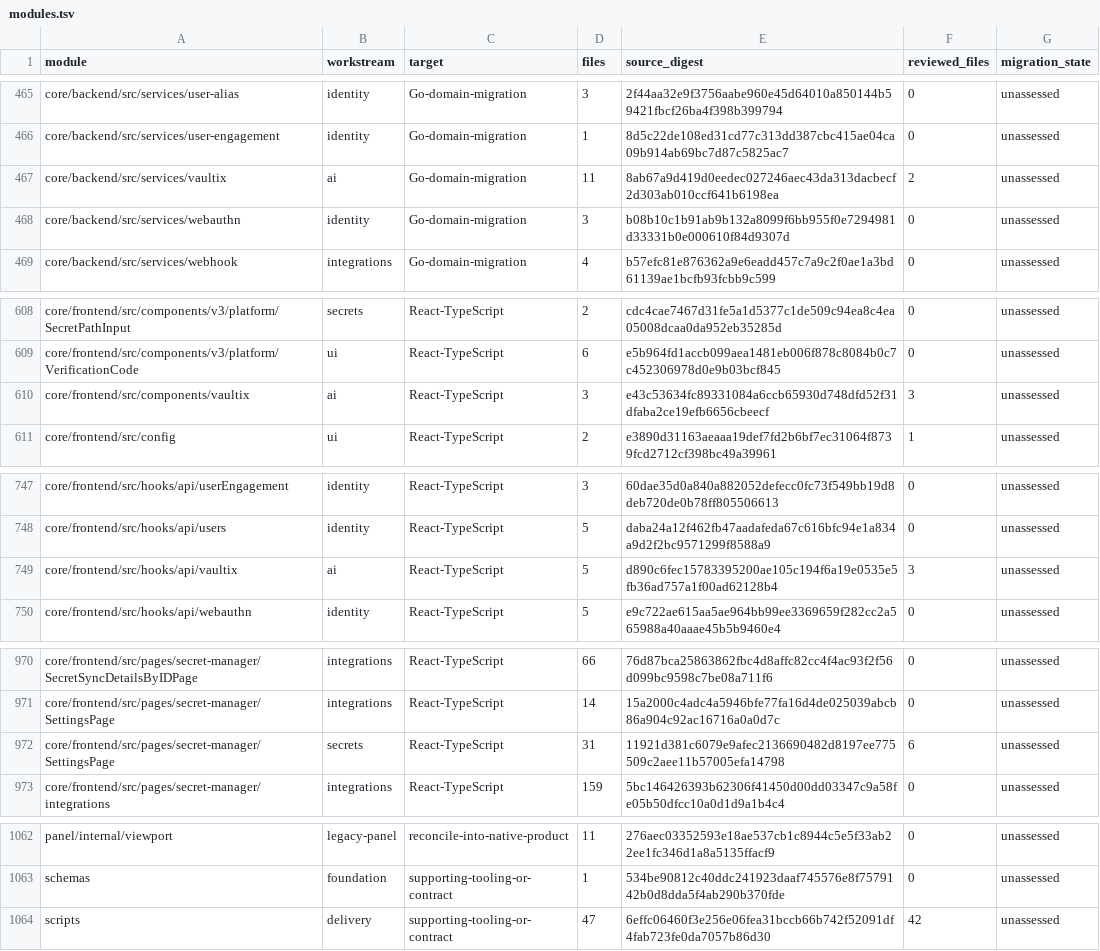
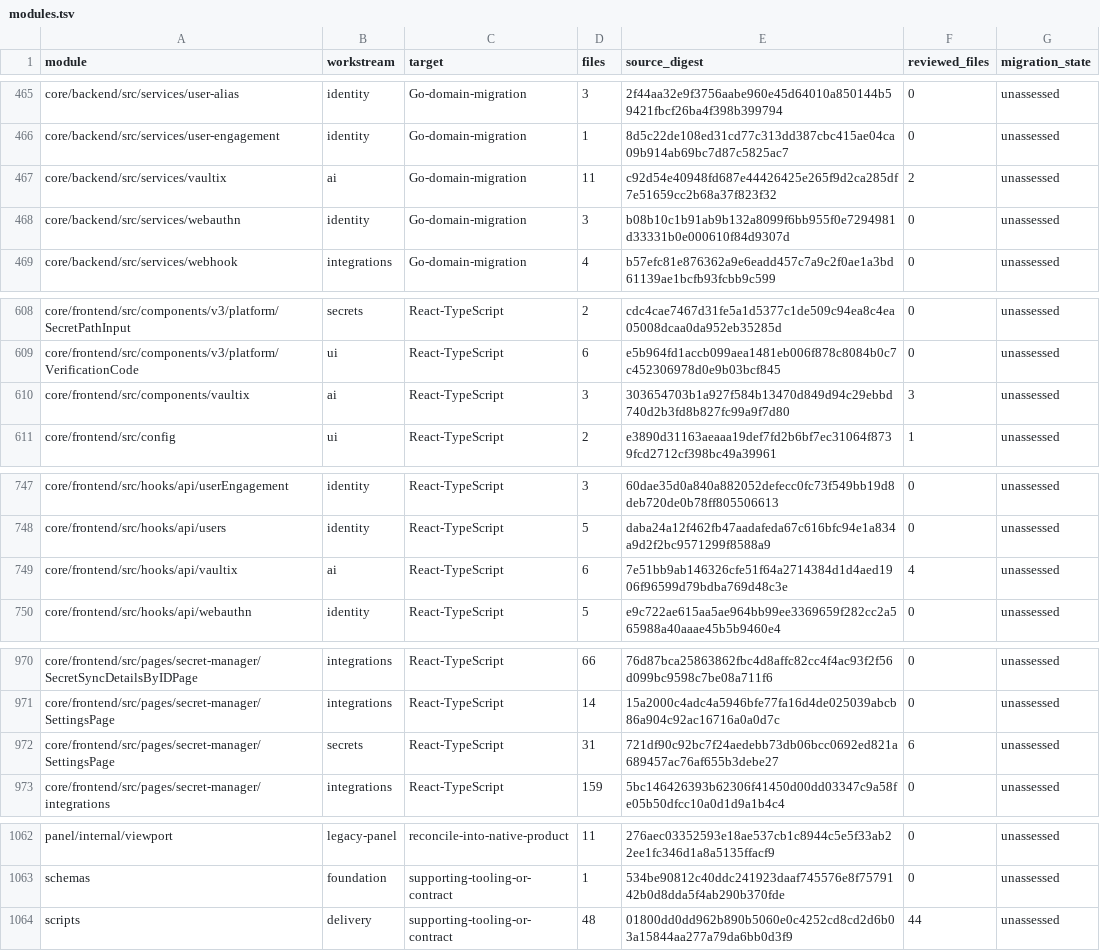
Before and after one commit to shippinAI/vaultix, a TSV file: docs/migration/generated/modules.tsv, drawn as a sheet; only a part is shown, gaps mark what is left out.

```diff
--- a/docs/migration/generated/modules.tsv
+++ b/docs/migration/generated/modules.tsv
@@ -466,3 +466,3 @@ core/backend/src/services/user-alias	identity	Go-domain-migration	3	2f44aa32e9f3
 core/backend/src/services/user-engagement	identity	Go-domain-migration	1	8d5c22de108ed31cd77c313dd387cbc415ae04ca09b914ab69bc7d87c5825ac7	0	unassessed
-core/backend/src/services/vaultix	ai	Go-domain-migration	11	8ab67a9d419d0eedec027246aec43da313dacbecf2d303ab010ccf641b6198ea	2	unassessed
+core/backend/src/services/vaultix	ai	Go-domain-migration	11	c92d54e40948fd687e44426425e265f9d2ca285df7e51659cc2b68a37f823f32	2	unassessed
 core/backend/src/services/webauthn	identity	Go-domain-migration	3	b08b10c1b91ab9b132a8099f6bb955f0e7294981d33331b0e000610f84d9307d	0	unassessed
@@ -609,3 +609,3 @@ core/frontend/src/components/v3/platform/SecretPathInput	secrets	React-TypeScrip
 core/frontend/src/components/v3/platform/VerificationCode	ui	React-TypeScript	6	e5b964fd1accb099aea1481eb006f878c8084b0c7c452306978d0e9b03bcf845	0	unassessed
-core/frontend/src/components/vaultix	ai	React-TypeScript	3	e43c53634fc89331084a6ccb65930d748dfd52f31dfaba2ce19efb6656cbeecf	3	unassessed
+core/frontend/src/components/vaultix	ai	React-TypeScript	3	303654703b1a927f584b13470d849d94c29ebbd740d2b3fd8b827fc99a9f7d80	3	unassessed
 core/frontend/src/config	ui	React-TypeScript	2	e3890d31163aeaaa19def7fd2b6bf7ec31064f8739fcd2712cf398bc49a39961	1	unassessed
@@ -748,3 +748,3 @@ core/frontend/src/hooks/api/userEngagement	identity	React-TypeScript	3	60dae35d0
 core/frontend/src/hooks/api/users	identity	React-TypeScript	5	daba24a12f462fb47aadafeda67c616bfc94e1a834a9d2f2bc9571299f8588a9	0	unassessed
-core/frontend/src/hooks/api/vaultix	ai	React-TypeScript	5	d890c6fec15783395200ae105c194f6a19e0535e5fb36ad757a1f00ad62128b4	3	unassessed
+core/frontend/src/hooks/api/vaultix	ai	React-TypeScript	6	7e51bb9ab146326cfe51f64a2714384d1d4aed1906f96599d79bdba769d48c3e	4	unassessed
 core/frontend/src/hooks/api/webauthn	identity	React-TypeScript	5	e9c722ae615aa5ae964bb99ee3369659f282cc2a565988a40aaae45b5b9460e4	0	unassessed
@@ -971,3 +971,3 @@ core/frontend/src/pages/secret-manager/SecretSyncDetailsByIDPage	integrations	Re
 core/frontend/src/pages/secret-manager/SettingsPage	integrations	React-TypeScript	14	15a2000c4adc4a5946bfe77fa16d4de025039abcb86a904c92ac16716a0a0d7c	0	unassessed
-core/frontend/src/pages/secret-manager/SettingsPage	secrets	React-TypeScript	31	11921d381c6079e9afec2136690482d8197ee775509c2aee11b57005efa14798	6	unassessed
+core/frontend/src/pages/secret-manager/SettingsPage	secrets	React-TypeScript	31	721df90c92bc7f24aedebb73db06bcc0692ed821a689457ac76af655b3debe27	6	unassessed
 core/frontend/src/pages/secret-manager/integrations	integrations	React-TypeScript	159	5bc146426393b62306f41450d00dd03347c9a58fe05b50dfcc10a0d1d9a1b4c4	0	unassessed
@@ -1063,2 +1063,2 @@ panel/internal/viewport	legacy-panel	reconcile-into-native-product	11	276aec0335
 schemas	foundation	supporting-tooling-or-contract	1	534be90812c40ddc241923daaf745576e8f7579142b0d8dda5f4ab290b370fde	0	unassessed
-scripts	delivery	supporting-tooling-or-contract	47	6effc06460f3e256e06fea31bccb66b742f52091df4fab723fe0da7057b86d30	42	unassessed
+scripts	delivery	supporting-tooling-or-contract	48	01800dd0dd962b890b5060e0c4252cd8cd2d6b03a15844aa277a79da6bb0d3f9	44	unassessed
```
Also changed, not shown: 15 other files.
